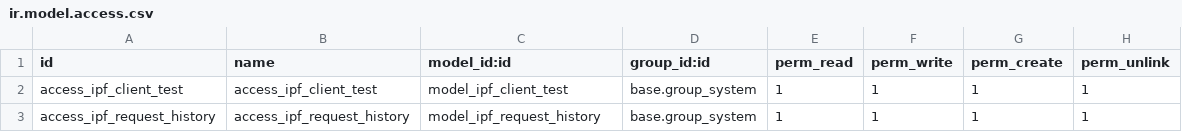
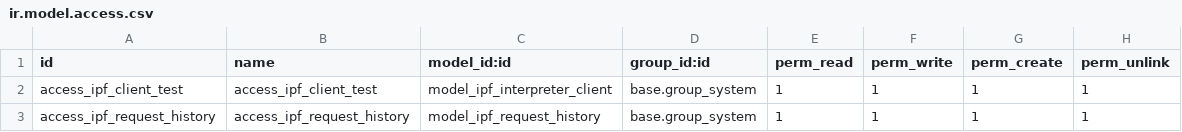
Before and after one commit to vertelab/odoo-project, a CSV file: task_interperator_ipf_client/security/ir.model.access.csv, drawn as a sheet.

Commit message:
Update ir.model.access.csv

```diff
--- a/task_interperator_ipf_client/security/ir.model.access.csv
+++ b/task_interperator_ipf_client/security/ir.model.access.csv
@@ -1,3 +1,3 @@
 id,name,model_id:id,group_id:id,perm_read,perm_write,perm_create,perm_unlink
-access_ipf_client_test,access_ipf_client_test,model_ipf_client_test,base.group_system,1,1,1,1
+access_ipf_client_test,access_ipf_client_test,model_ipf_interpreter_client,base.group_system,1,1,1,1
 access_ipf_request_history,access_ipf_request_history,model_ipf_request_history,base.group_system,1,1,1,1
```
